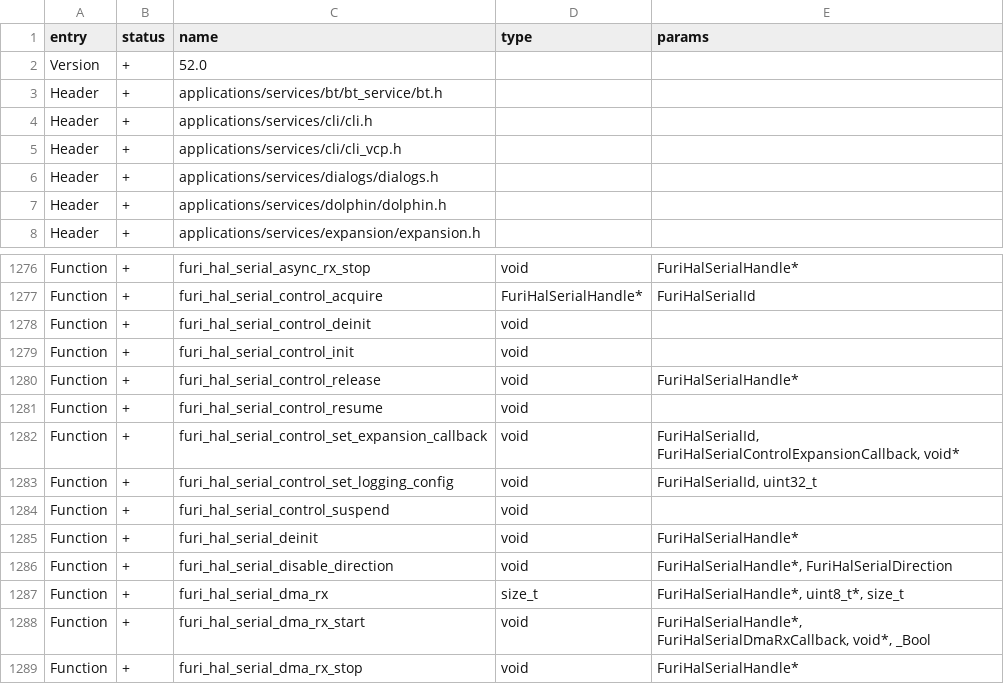
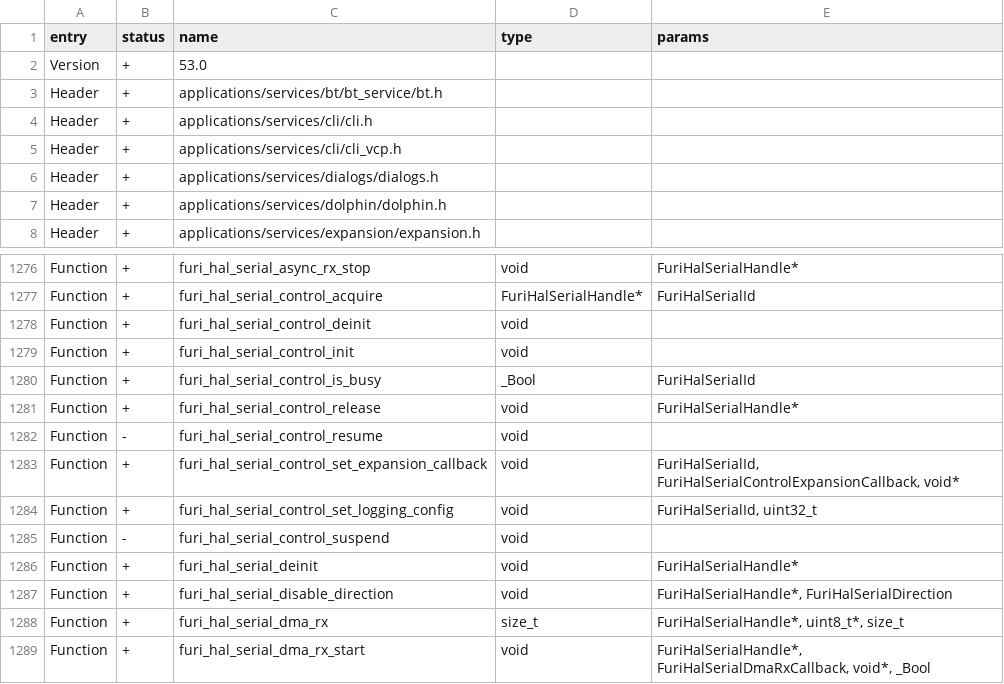
Before and after one commit to Gustav-png/Moon-Firmware, a CSV file: targets/f18/api_symbols.csv, drawn as a sheet; only a part is shown, gaps mark what is left out; the shorter side is filled out with more unchanged rows.

```diff
--- a/targets/f18/api_symbols.csv
+++ b/targets/f18/api_symbols.csv
@@ -1,3 +1,3 @@
 entry,status,name,type,params
-Version,+,52.0,,
+Version,+,53.0,,
 Header,+,applications/services/bt/bt_service/bt.h,,
@@ -1279,7 +1279,8 @@ Function,+,furi_hal_serial_control_deinit,void,
 Function,+,furi_hal_serial_control_init,void,
+Function,+,furi_hal_serial_control_is_busy,_Bool,FuriHalSerialId
 Function,+,furi_hal_serial_control_release,void,FuriHalSerialHandle*
-Function,+,furi_hal_serial_control_resume,void,
+Function,-,furi_hal_serial_control_resume,void,
 Function,+,furi_hal_serial_control_set_expansion_callback,void,"FuriHalSerialId, FuriHalSerialControlExpansionCallback, void*"
 Function,+,furi_hal_serial_control_set_logging_config,void,"FuriHalSerialId, uint32_t"
-Function,+,furi_hal_serial_control_suspend,void,
+Function,-,furi_hal_serial_control_suspend,void,
 Function,+,furi_hal_serial_deinit,void,FuriHalSerialHandle*
```
Also changed, not shown: targets/f7/api_symbols.csv, 10 other files.
